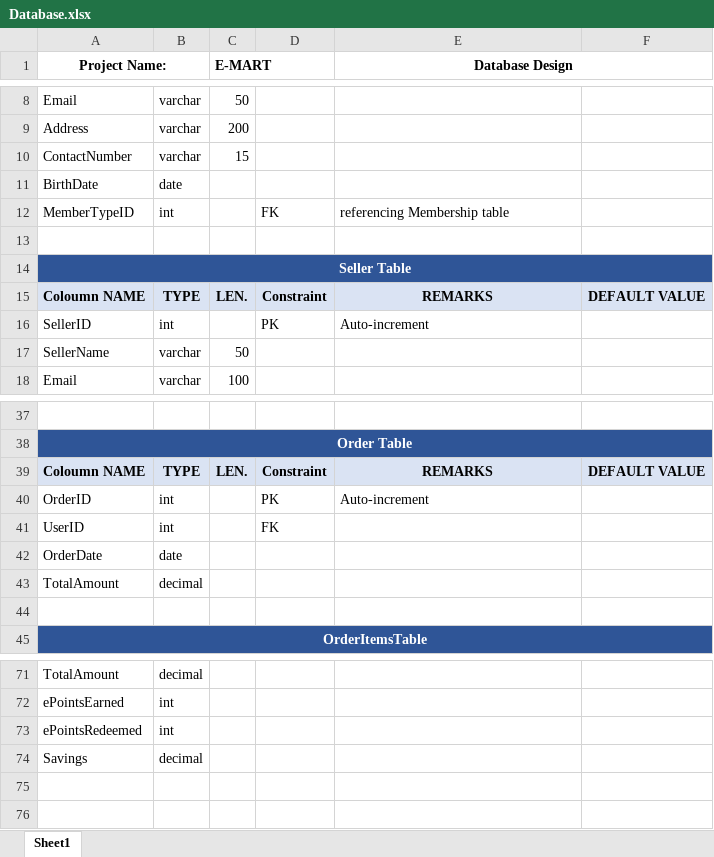
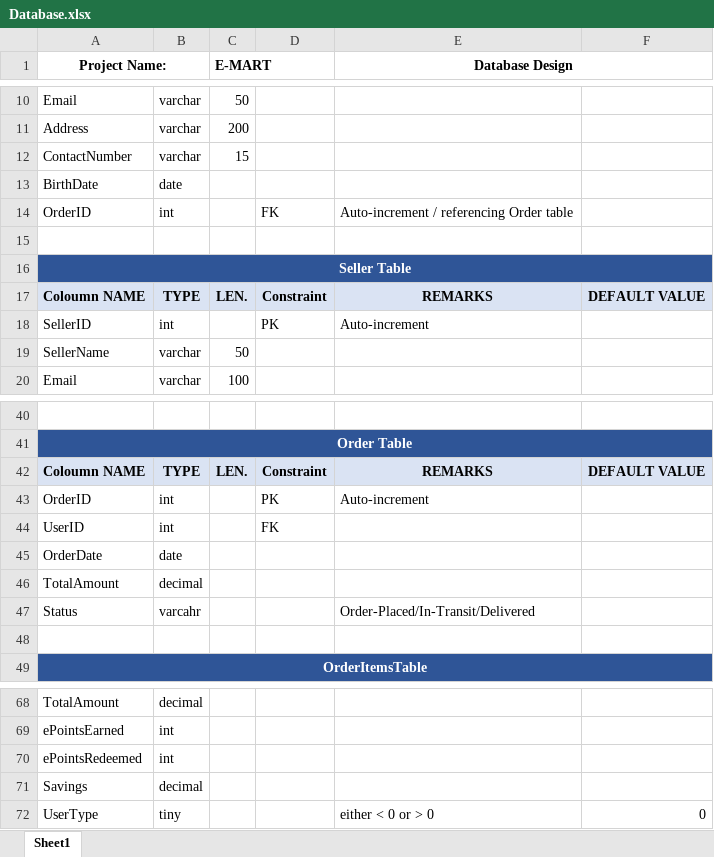
Before and after one commit to saakshi13/-Project, an Excel workbook: Database.xlsx, sheet Sheet1, drawn as a sheet; only a part is shown, gaps mark what is left out; values as stored, in another font and other column widths than the file's, no borders; addresses are those after the commit; the diff covers the shown part only; the diff names each change by its address in the sheet, - before the commit and + after, or states it on an @@ line.

Commit message:
dummy database updated v1

```diff
--- a/Database.xlsx (sheet Sheet1)
+++ b/Database.xlsx (sheet Sheet1)
-A14 (Project Name:): MemberTypeID
+A14 (Project Name:): OrderID
-E14 (Database Design): referencing Membership table
+E14 (Database Design): Auto-increment / referencing Order table
+row 47: Status | varcahr |  |  | Order-Placed/In-Transit/Delivered
+row 72: UserType | tiny |  |  | either < 0 or > 0 | 0
```
Also changed, not shown: 1 added row, 5 removed rows, 2 moved rows and 8 edited cells elsewhere in this sheet.
